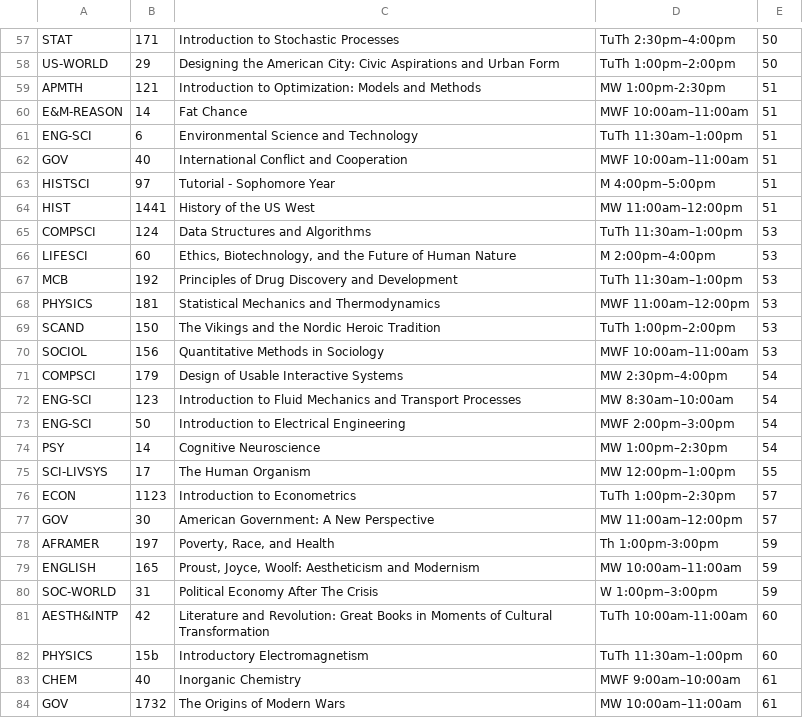
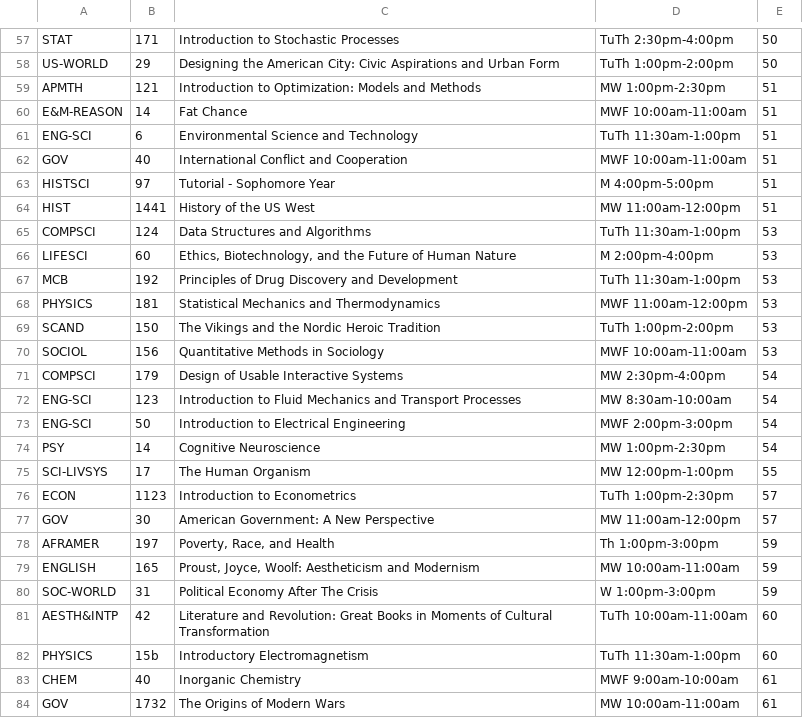
Before and after one commit to FinalsClub/harvardcourses, a CSV file: courses_2012_spring.csv, drawn as a sheet; only a part is shown, gaps mark what is left out; the diff covers the shown part only; the diff names each change by its address in the sheet, - before the commit and + after, or states it on an @@ line.

```diff
--- a/courses_2012_spring.csv
+++ b/courses_2012_spring.csv
-D57: TuTh 2:30pm–4:00pm
+D57: TuTh 2:30pm-4:00pm
-D58: TuTh 1:00pm–2:00pm
+D58: TuTh 1:00pm-2:00pm
-D60: MWF 10:00am–11:00am
+D60: MWF 10:00am-11:00am
-D61: TuTh 11:30am–1:00pm
+D61: TuTh 11:30am-1:00pm
-D62: MWF 10:00am–11:00am
+D62: MWF 10:00am-11:00am
-D63: M 4:00pm–5:00pm
+D63: M 4:00pm-5:00pm
-D64: MW 11:00am–12:00pm
+D64: MW 11:00am-12:00pm
-D65: TuTh 11:30am–1:00pm
+D65: TuTh 11:30am-1:00pm
-D66: M 2:00pm–4:00pm
+D66: M 2:00pm-4:00pm
-D67: TuTh 11:30am–1:00pm
+D67: TuTh 11:30am-1:00pm
-D68: MWF 11:00am–12:00pm
+D68: MWF 11:00am-12:00pm
-D69: TuTh 1:00pm–2:00pm
+D69: TuTh 1:00pm-2:00pm
-D70: MWF 10:00am–11:00am
+D70: MWF 10:00am-11:00am
-D71: MW 2:30pm–4:00pm
+D71: MW 2:30pm-4:00pm
-D72: MW 8:30am–10:00am
+D72: MW 8:30am-10:00am
-D73: MWF 2:00pm–3:00pm
+D73: MWF 2:00pm-3:00pm
-D74: MW 1:00pm–2:30pm
+D74: MW 1:00pm-2:30pm
-D75: MW 12:00pm–1:00pm
+D75: MW 12:00pm-1:00pm
-D76: TuTh 1:00pm–2:30pm
+D76: TuTh 1:00pm-2:30pm
-D77: MW 11:00am–12:00pm
+D77: MW 11:00am-12:00pm
-D79: MW 10:00am–11:00am
+D79: MW 10:00am-11:00am
-D80: W 1:00pm–3:00pm
+D80: W 1:00pm-3:00pm
-D82: TuTh 11:30am–1:00pm
+D82: TuTh 11:30am-1:00pm
-D83: MWF 9:00am–10:00am
+D83: MWF 9:00am-10:00am
-D84: MW 10:00am–11:00am
+D84: MW 10:00am-11:00am
```
Also changed, not shown: 115 edited cells elsewhere in this file.
